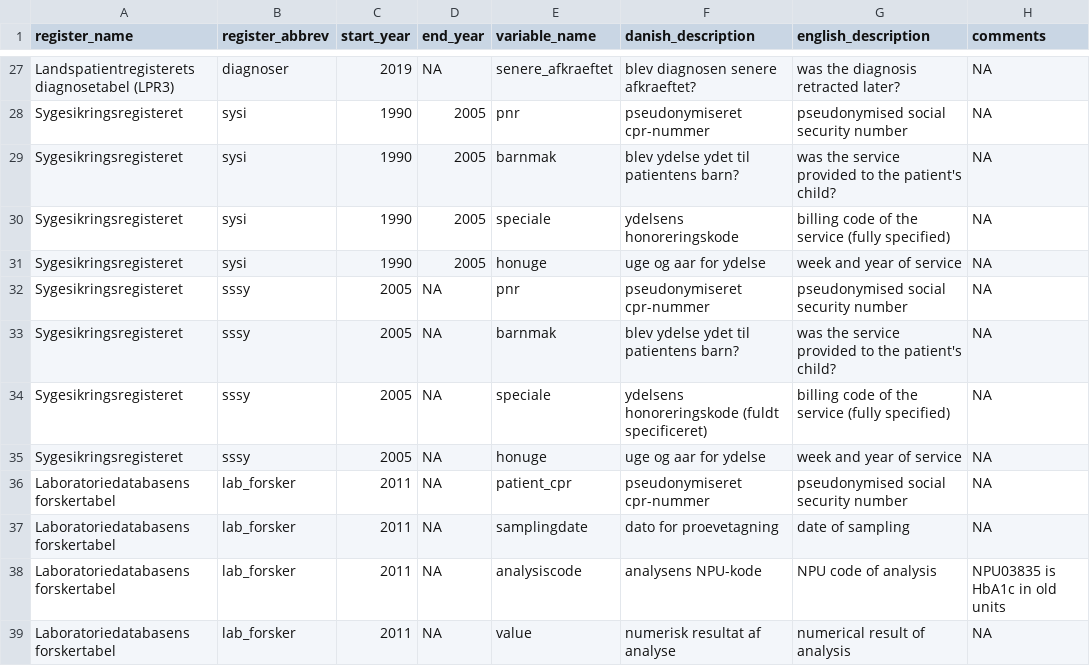
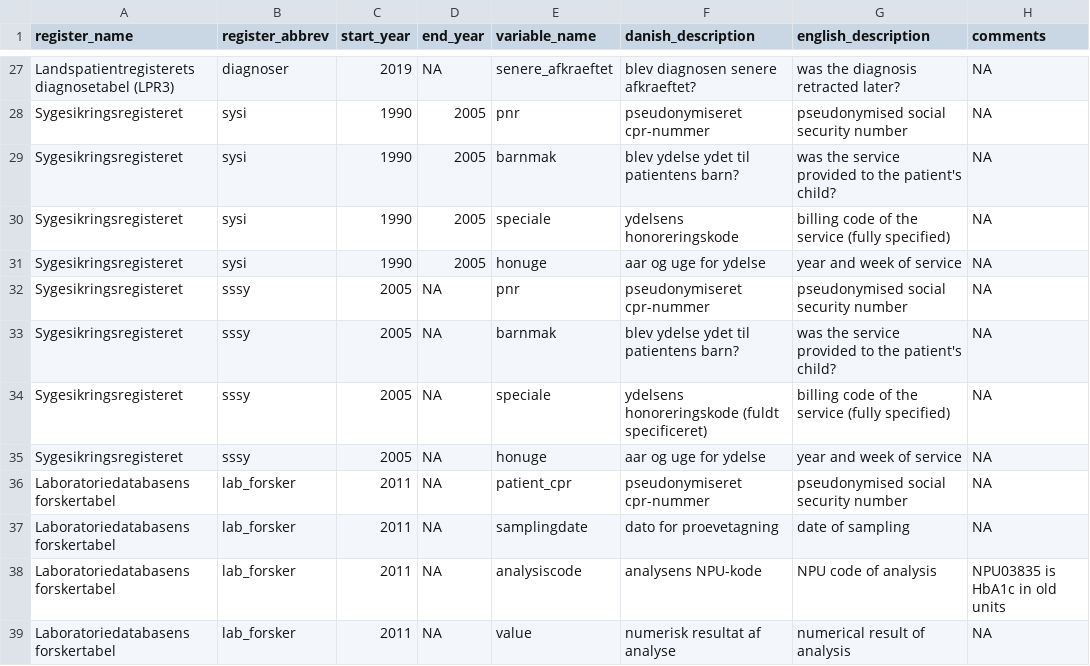
Before and after one commit to steno-aarhus/osdc, a CSV file: data-raw/variable-description.csv, drawn as a sheet; only a part is shown, gaps mark what is left out.

```diff
--- a/data-raw/variable-description.csv
+++ b/data-raw/variable-description.csv
@@ -30,3 +30,3 @@ Sygesikringsregisteret,sysi,1990,2005,barnmak,blev ydelse ydet til patientens ba
 Sygesikringsregisteret,sysi,1990,2005,speciale,ydelsens honoreringskode,billing code of the service (fully specified),NA
-Sygesikringsregisteret,sysi,1990,2005,honuge,uge og aar for ydelse,week and year of service,NA
+Sygesikringsregisteret,sysi,1990,2005,honuge,aar og uge for ydelse,year and week of service,NA
 Sygesikringsregisteret,sssy,2005,NA,pnr,pseudonymiseret cpr-nummer,pseudonymised social security number,NA
@@ -34,3 +34,3 @@ Sygesikringsregisteret,sssy,2005,NA,barnmak,blev ydelse ydet til patientens barn
 Sygesikringsregisteret,sssy,2005,NA,speciale,ydelsens honoreringskode (fuldt specificeret),billing code of the service (fully specified),NA
-Sygesikringsregisteret,sssy,2005,NA,honuge,uge og aar for ydelse,week and year of service,NA
+Sygesikringsregisteret,sssy,2005,NA,honuge,aar og uge for ydelse,year and week of service,NA
 Laboratoriedatabasens forskertabel,lab_forsker,2011,NA,patient_cpr,pseudonymiseret cpr-nummer,pseudonymised social security number,NA
```
Also changed, not shown: data-raw/simulation-definitions.csv, 1 other file.
